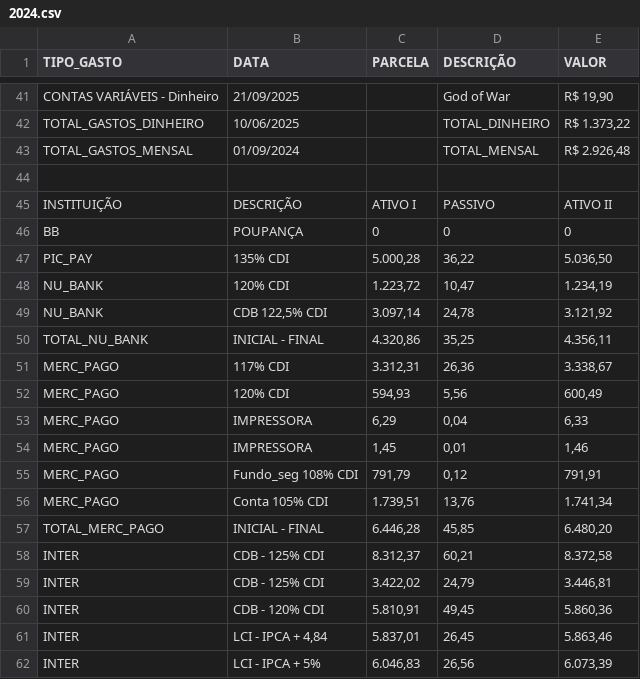
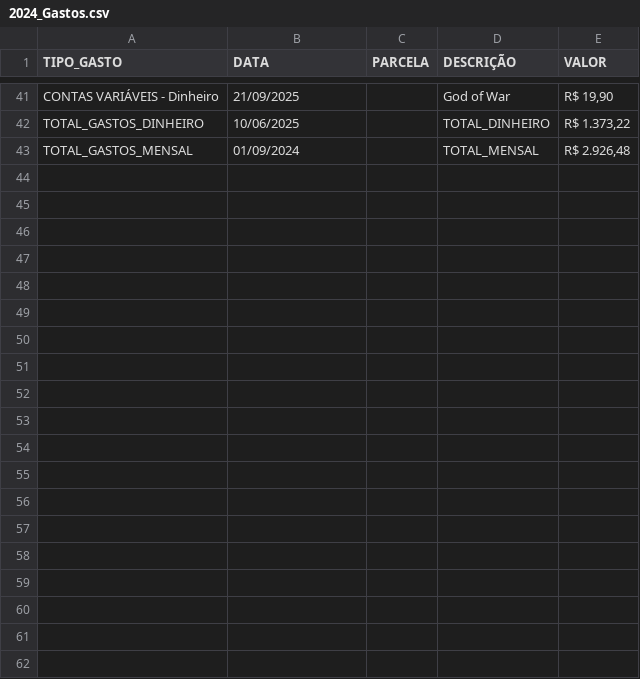
Before and after one commit to Magila-Ferreira/leitorArquivoCSV, a CSV file: 2024_Gastos.csv (was 2024.csv), drawn as a sheet; only a part is shown, gaps mark what is left out; the diff covers the shown part only.

```diff
--- a/2024.csv
+++ b/2024_Gastos.csv
@@ -43,20 +43 @@ TOTAL_GASTOS_DINHEIRO;10/06/2025;;TOTAL_DINHEIRO;R$ 1.373,22
 TOTAL_GASTOS_MENSAL;01/09/2024;;TOTAL_MENSAL;R$ 2.926,48
-;;;;
-INSTITUIÇÃO;DESCRIÇÃO;ATIVO I;PASSIVO;ATIVO II
-BB;POUPANÇA;0;0;0
-PIC_PAY;135% CDI;5.000,28;36,22;5.036,50
-NU_BANK;120% CDI;1.223,72;10,47;1.234,19
-NU_BANK;CDB 122,5% CDI;3.097,14;24,78;3.121,92
-TOTAL_NU_BANK;INICIAL - FINAL;4.320,86;35,25;4.356,11
-MERC_PAGO;117% CDI;3.312,31;26,36;3.338,67
-MERC_PAGO;120% CDI;594,93;5,56;600,49
-MERC_PAGO;IMPRESSORA;6,29;0,04;6,33
-MERC_PAGO;IMPRESSORA;1,45;0,01;1,46
-MERC_PAGO;Fundo_seg 108% CDI;791,79;0,12;791,91
-MERC_PAGO;Conta 105% CDI;1.739,51;13,76;1.741,34
-TOTAL_MERC_PAGO;INICIAL - FINAL;6.446,28;45,85;6.480,20
-INTER;CDB - 125% CDI;8.312,37;60,21;8.372,58
-INTER;CDB - 125% CDI;3.422,02;24,79;3.446,81
-INTER;CDB - 120% CDI;5.810,91;49,45;5.860,36
-INTER;LCI - IPCA + 4,84;5.837,01;26,45;5.863,46
-INTER;LCI - IPCA + 5%;6.046,83;26,56;6.073,39
```
Also changed, not shown: 14 removed rows elsewhere in this file, 4 other files.
